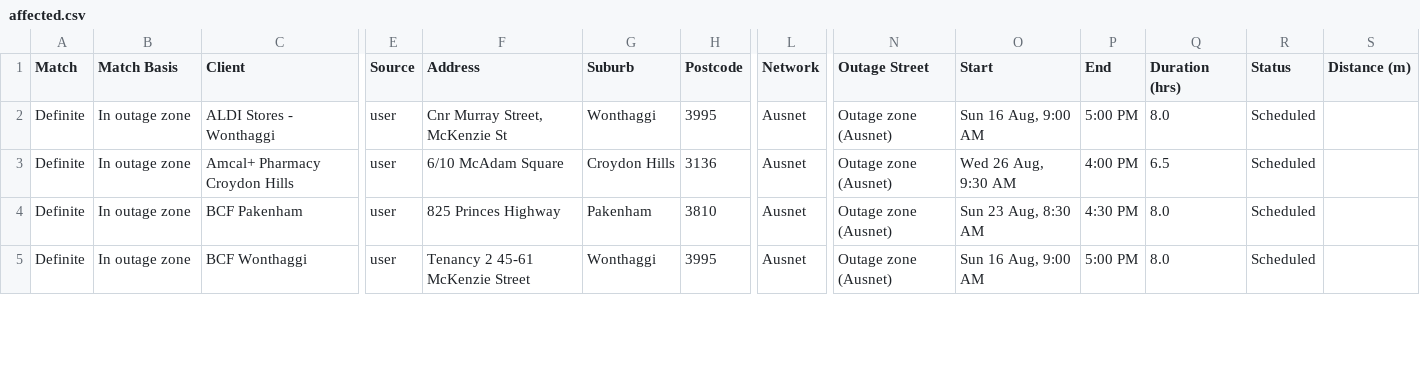
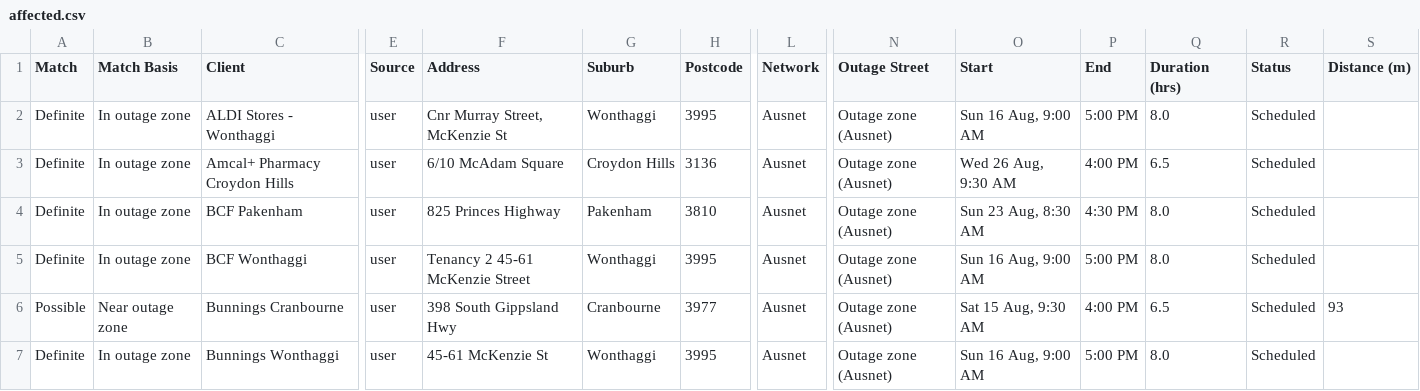
Before and after one commit to Nexus-Energy393/jemena-outages, a CSV file: docs/affected.csv, drawn as a sheet; only a part is shown, gaps mark what is left out; rows hold the shown columns only; the diff covers the shown part only; the diff names each change by its address in the sheet, - before the commit and + after, or states it on an @@ line.

```diff
--- a/docs/affected.csv
+++ b/docs/affected.csv
+row 6: Possible | Near outage zone | Bunnings Cranbourne | user | 398 South Gippsland Hwy | Cranbourne | 3977 | Ausnet | Outage zone (Ausnet) | Sat 15 Aug, 9:30 AM | 4:00 PM | 6.5 | Scheduled | 93
+row 7: Definite | In outage zone | Bunnings Wonthaggi | user | 45-61 McKenzie St | Wonthaggi | 3995 | Ausnet | Outage zone (Ausnet) | Sun 16 Aug, 9:00 AM | 5:00 PM | 8.0 | Scheduled
```
Also changed, not shown: 3 added rows and 7 edited cells elsewhere in this file, 4 other files.
